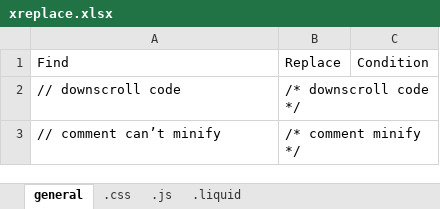
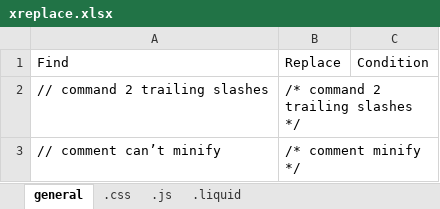
Before and after one commit to magepow/xreplace, an Excel workbook: xreplace.xlsx, sheet general, drawn as a sheet; values as stored, in another font and other column widths than the file's, no borders; removed rows and columns are numbered as before the commit, all else as after; the diff names each change by its address in the sheet, - before the commit and + after, or states it on an @@ line.

Commit message:
Update xreplace.xlsx

```diff
--- a/xreplace.xlsx (sheet general)
+++ b/xreplace.xlsx (sheet general)
-row 2: // downscroll code | /* downscroll code */
+row 2: // command 2 trailing slashes | /* command 2 trailing slashes */
```
